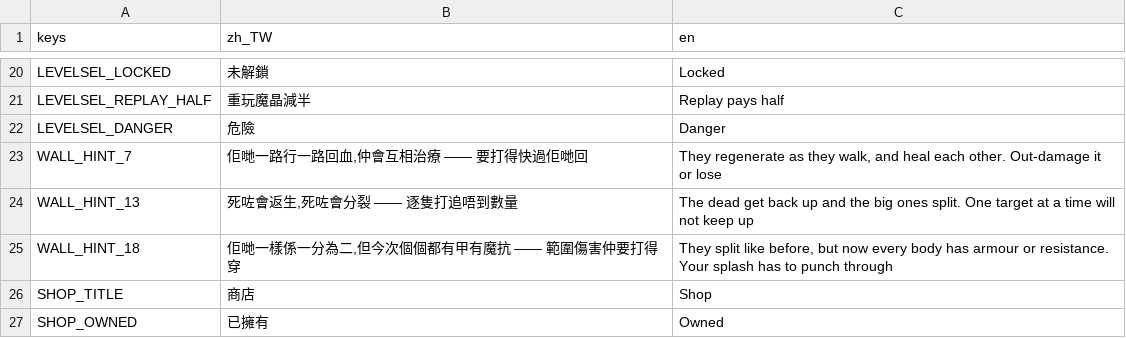
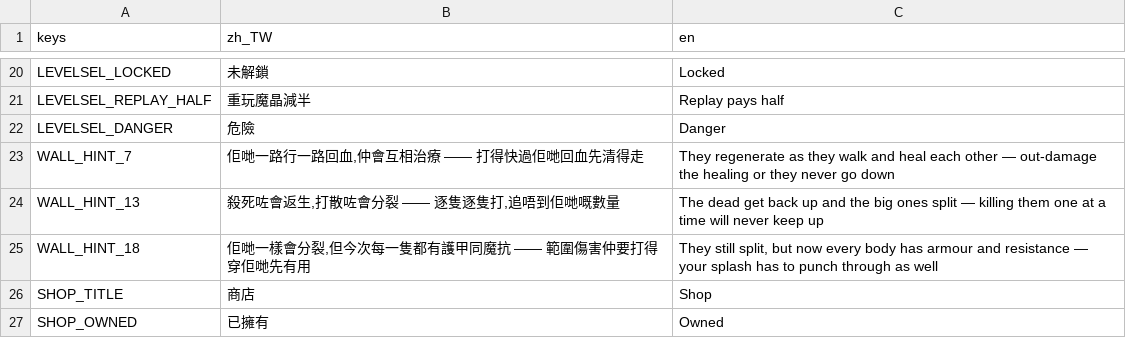
Before and after one commit to jackncw/game-towerdefence, a CSV file: i18n/game.csv, drawn as a sheet; only a part is shown, gaps mark what is left out.

```diff
--- a/i18n/game.csv
+++ b/i18n/game.csv
@@ -22,5 +22,5 @@ keys,zh_TW,en
 "LEVELSEL_DANGER","危險","Danger"
-"WALL_HINT_7","佢哋一路行一路回血,仲會互相治療 —— 要打得快過佢哋回","They regenerate as they walk, and heal each other. Out-damage it or lose"
-"WALL_HINT_13","死咗會返生,死咗會分裂 —— 逐隻打追唔到數量","The dead get back up and the big ones split. One target at a time will not keep up"
-"WALL_HINT_18","佢哋一樣係一分為二,但今次個個都有甲有魔抗 —— 範圍傷害仲要打得穿","They split like before, but now every body has armour or resistance. Your splash has to punch through"
+"WALL_HINT_7","佢哋一路行一路回血,仲會互相治療 —— 打得快過佢哋回血先清得走","They regenerate as they walk and heal each other — out-damage the healing or they never go down"
+"WALL_HINT_13","殺死咗會返生,打散咗會分裂 —— 逐隻逐隻打,追唔到佢哋嘅數量","The dead get back up and the big ones split — killing them one at a time will never keep up"
+"WALL_HINT_18","佢哋一樣會分裂,但今次每一隻都有護甲同魔抗 —— 範圍傷害仲要打得穿佢哋先有用","They still split, but now every body has armour and resistance — your splash has to punch through as well"
 "SHOP_TITLE","商店","Shop"
```
Also changed, not shown: 5 other files.
